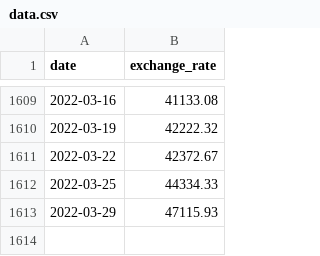
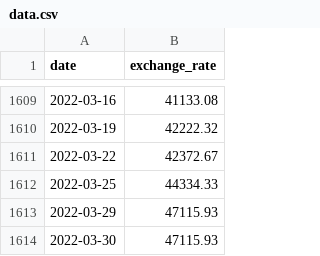
Before and after one commit to vivaccar/cpp_modules_5-9, a CSV file: cpp_09/ex00/data.csv, drawn as a sheet; only a part is shown, gaps mark what is left out; the diff names each change by its address in the sheet, - before the commit and + after, or states it on an @@ line.

```diff
--- a/cpp_09/ex00/data.csv
+++ b/cpp_09/ex00/data.csv
+row 1614: 2022-03-30 | 47115.93
```
Also changed, not shown: 4 other files.
